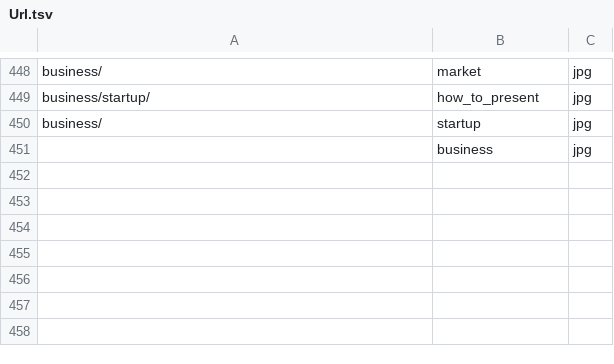
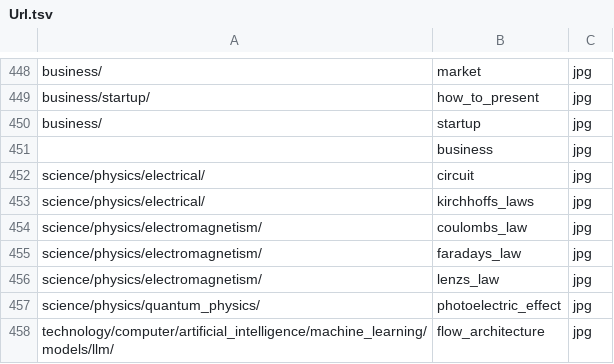
Before and after one commit to ujnotes/web-site, a TSV file: Config/Url.tsv, drawn as a sheet; only a part is shown, gaps mark what is left out.

```diff
--- a/Config/Url.tsv
+++ b/Config/Url.tsv
@@ -451 +451,8 @@ business/	startup	jpg
 	business	jpg
+science/physics/electrical/	circuit	jpg
+science/physics/electrical/	kirchhoffs_laws	jpg
+science/physics/electromagnetism/	coulombs_law	jpg
+science/physics/electromagnetism/	faradays_law	jpg
+science/physics/electromagnetism/	lenzs_law	jpg
+science/physics/quantum_physics/	photoelectric_effect	jpg
+technology/computer/artificial_intelligence/machine_learning/models/llm/	flow_architecture	jpg
```
Also changed, not shown: Config/ID.tsv, Config/ID_hi.tsv, 31 other files.
